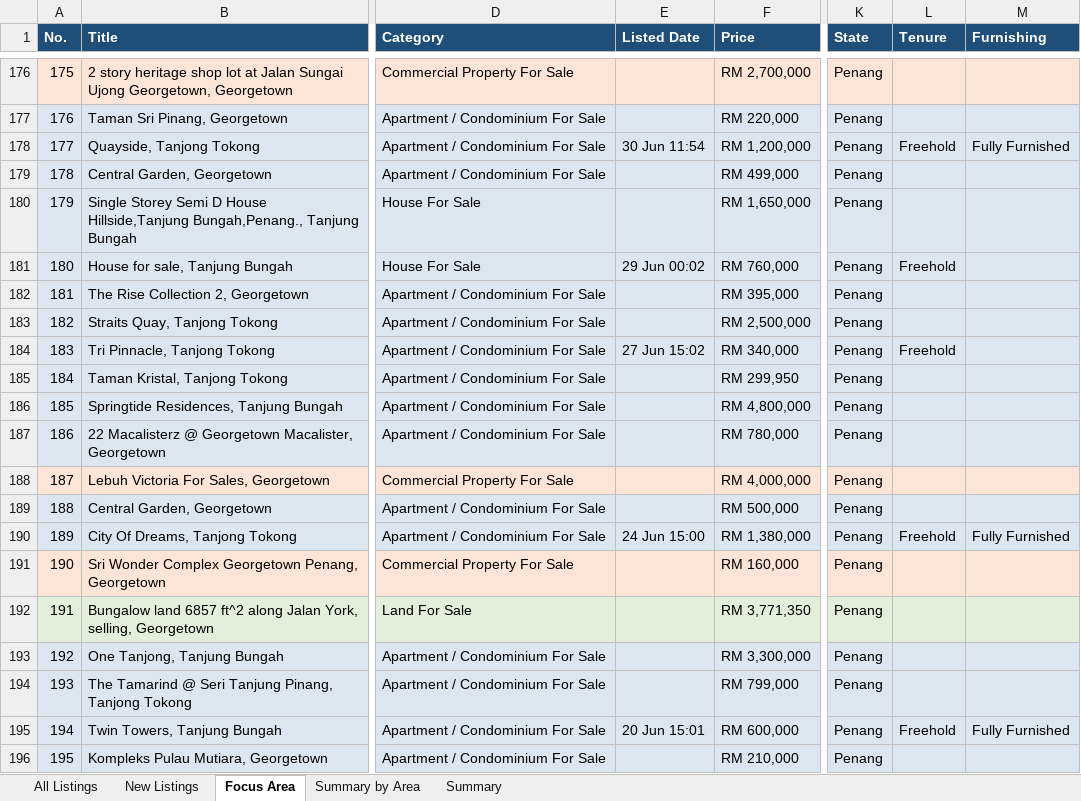
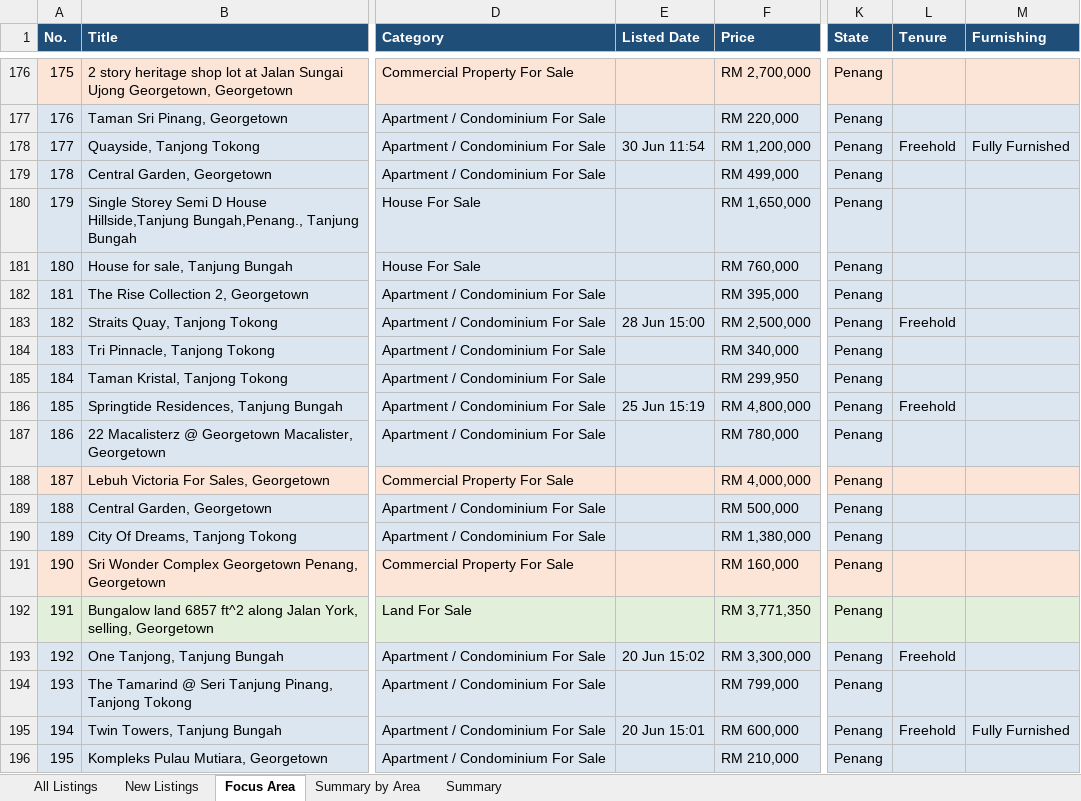
Before and after one commit to zac8632/zap8632, an Excel workbook: scripts/listings-pipeline/penang_owners.xlsx, sheet Focus Area, drawn as a sheet; only a part is shown, gaps mark what is left out; values as stored, in another font and other column widths than the file's, no borders; conditional formats not drawn; the diff covers the shown part only; the diff names each change by its address in the sheet, - before the commit and + after, or states it on an @@ line.

```diff
--- a/scripts/listings-pipeline/penang_owners.xlsx (sheet Focus Area)
+++ b/scripts/listings-pipeline/penang_owners.xlsx (sheet Focus Area)
@@ column A (No.) renumbered from row 8 down @@
-E181 (Listed Date): 29 Jun 00:02
+E181 (Listed Date): (empty)
-L181 (Tenure): Freehold
+L181 (Tenure): (empty)
-E183 (Listed Date): (empty)
+E183 (Listed Date): 28 Jun 15:00
-L183 (Tenure): (empty)
+L183 (Tenure): Freehold
-E184 (Listed Date): 27 Jun 15:02
+E184 (Listed Date): (empty)
-L184 (Tenure): Freehold
+L184 (Tenure): (empty)
-E186 (Listed Date): (empty)
+E186 (Listed Date): 25 Jun 15:19
-L186 (Tenure): (empty)
+L186 (Tenure): Freehold
-E190 (Listed Date): 24 Jun 15:00
+E190 (Listed Date): (empty)
-L190 (Tenure): Freehold
+L190 (Tenure): (empty)
-M190 (Furnishing): Fully Furnished
+M190 (Furnishing): (empty)
-E193 (Listed Date): (empty)
+E193 (Listed Date): 20 Jun 15:02
-L193 (Tenure): (empty)
+L193 (Tenure): Freehold
```
Also changed, not shown: 4 added rows, 5 removed rows, 6 moved rows and 179 edited cells elsewhere in this sheet, sheet All Listings, sheet New Listings, sheet Summary by Area, sheet Summary, hidden cells, 1 other file.
